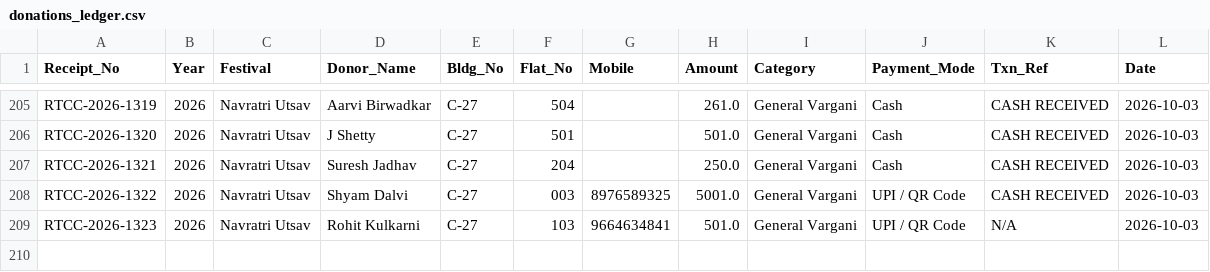
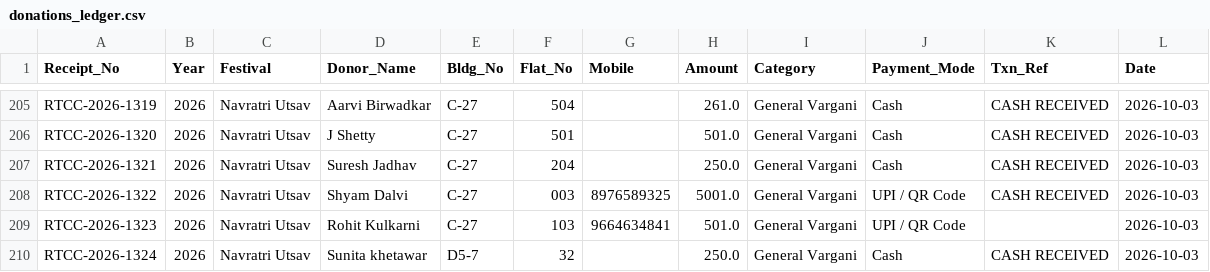
Before and after one commit to surendalvi/rtcc-festival-app, a CSV file: donations_ledger.csv, drawn as a sheet; only a part is shown, gaps mark what is left out.

Commit message:
Auto-backup donations_ledger.csv

```diff
--- a/donations_ledger.csv
+++ b/donations_ledger.csv
@@ -208,2 +208,3 @@ RTCC-2026-1321,2026,Navratri Utsav,Suresh Jadhav,C-27,204,,250.0,General Vargani
 RTCC-2026-1322,2026,Navratri Utsav,Shyam Dalvi,C-27,003,8976589325,5001.0,General Vargani,UPI / QR Code,CASH RECEIVED,2026-10-03
-RTCC-2026-1323,2026,Navratri Utsav,Rohit Kulkarni ,C-27,103,9664634841,501.0,General Vargani,UPI / QR Code,N/A,2026-10-03
+RTCC-2026-1323,2026,Navratri Utsav,Rohit Kulkarni ,C-27,103,9664634841,501.0,General Vargani,UPI / QR Code,,2026-10-03
+RTCC-2026-1324,2026,Navratri Utsav,Sunita khetawar,D5-7,32,,250.0,General Vargani,Cash,CASH RECEIVED,2026-10-03
```
